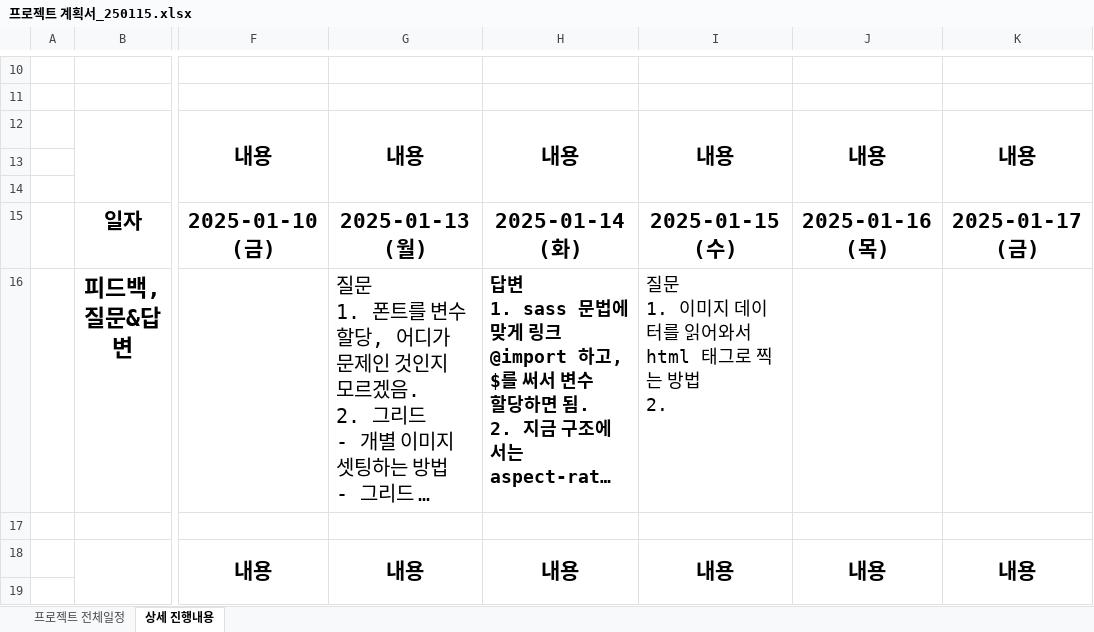
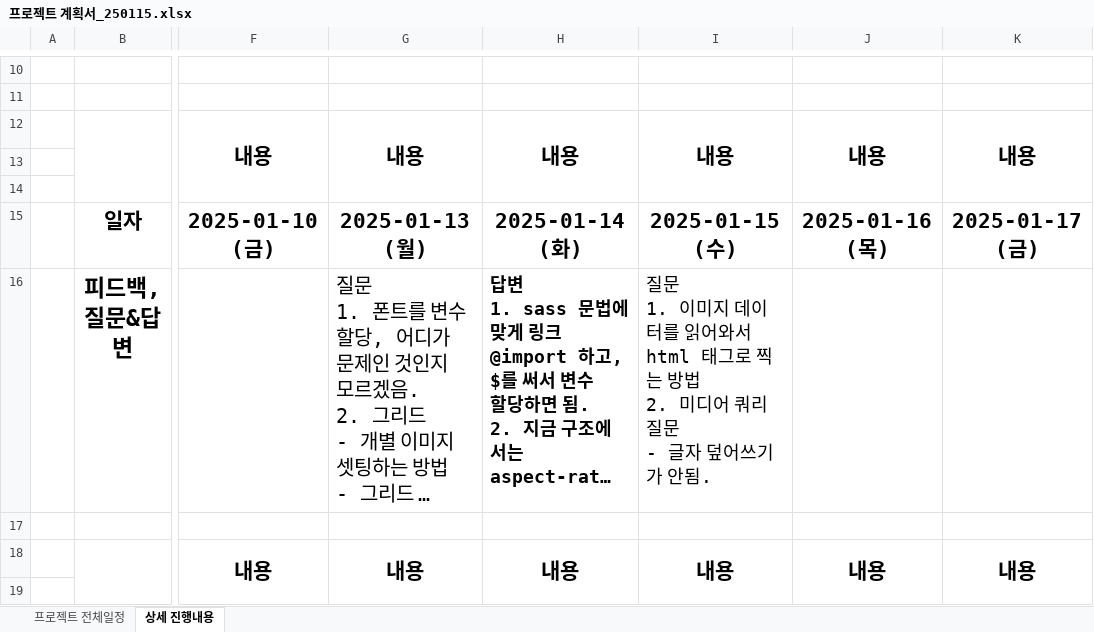
Before and after one commit to Hyeonseok0529/FED-RV-YHS, an Excel workbook: 9998.팀프로젝트/00.프로젝트 관리/프로젝트 계획서_250115.xlsx, sheet 상세 진행내용, drawn as a sheet; only a part is shown, gaps mark what is left out; long unchanged cells end in …; values as stored, in another font and other column widths than the file's, no borders; ↵ is a line break in a cell; the diff covers the shown part only; the diff names each change by its address in the sheet, - before the commit and + after, or states it on an @@ line.

```diff
--- a/9998.팀프로젝트/00.프로젝트 관리/프로젝트 계획서_250115.xlsx (sheet 상세 진행내용)
+++ b/9998.팀프로젝트/00.프로젝트 관리/프로젝트 계획서_250115.xlsx (sheet 상세 진행내용)
-I16: …방법 ↵ 2.
+I16: …방법 ↵ 2. 미디어 쿼리 질문 ↵ - 글자 덮어쓰기가 안됨.
```
Also changed, not shown: 1 edited cell elsewhere in this sheet, 3 other files.
